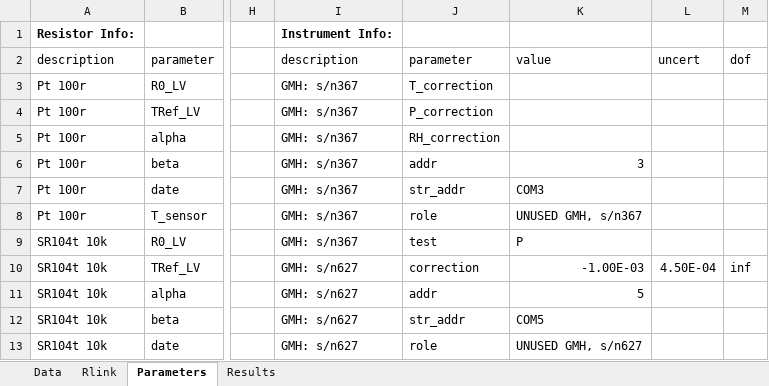
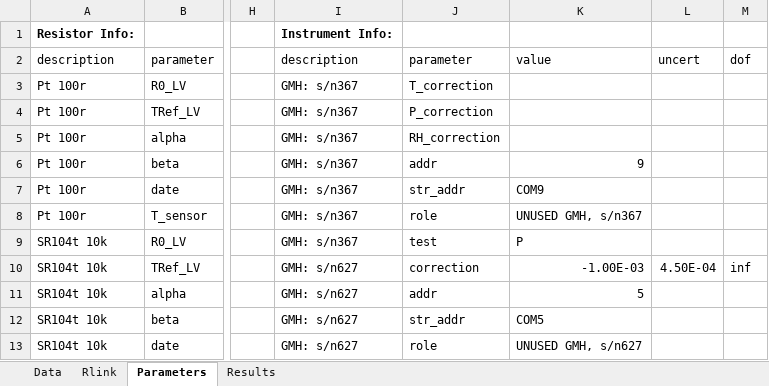
Before and after one commit to tblawson/HRBC, an Excel workbook: HRBC_template.xlsx, sheet Parameters, drawn as a sheet; only a part is shown, gaps mark what is left out; values as stored, in another font and other column widths than the file's, no borders; the diff names each change by its address in the sheet, - before the commit and + after, or states it on an @@ line.

Commit message:
Changed parameters
Updated GMH367 address

```diff
--- a/HRBC_template.xlsx (sheet Parameters)
+++ b/HRBC_template.xlsx (sheet Parameters)
-K6: 3
+K6: 9
-K7: COM3
+K7: COM9
```
